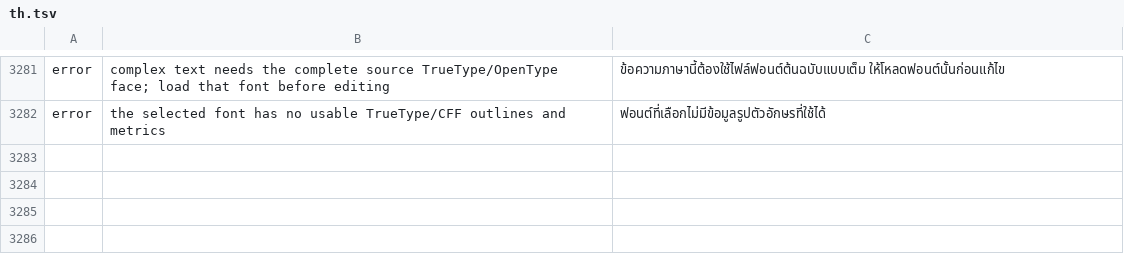
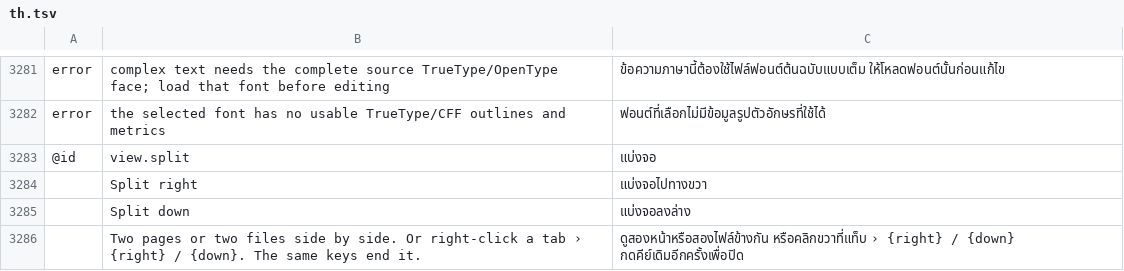
Before and after one commit to maewpdf/maewpdf, a TSV file: crates/ui-egui/src/i18n/th.tsv, drawn as a sheet; only a part is shown, gaps mark what is left out.

```diff
--- a/crates/ui-egui/src/i18n/th.tsv
+++ b/crates/ui-egui/src/i18n/th.tsv
@@ -3282 +3282,5 @@ error	complex text needs the complete source TrueType/OpenType face; load that f
 error	the selected font has no usable TrueType/CFF outlines and metrics	ฟอนต์ที่เลือกไม่มีข้อมูลรูปตัวอักษรที่ใช้ได้
+@id	view.split	แบ่งจอ
+	Split right	แบ่งจอไปทางขวา
+	Split down	แบ่งจอลงล่าง
+	Two pages or two files side by side. Or right-click a tab › {right} / {down}. The same keys end it.	ดูสองหน้าหรือสองไฟล์ข้างกัน หรือคลิกขวาที่แท็บ › {right} / {down} กดคีย์เดิมอีกครั้งเพื่อปิด
```
Also changed, not shown: 3 other files.
